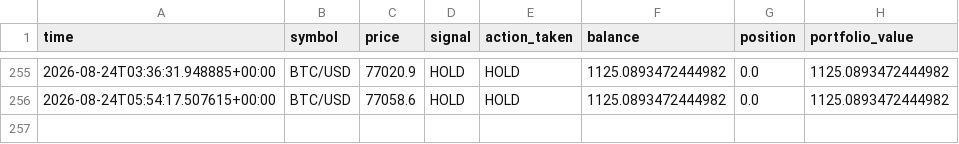
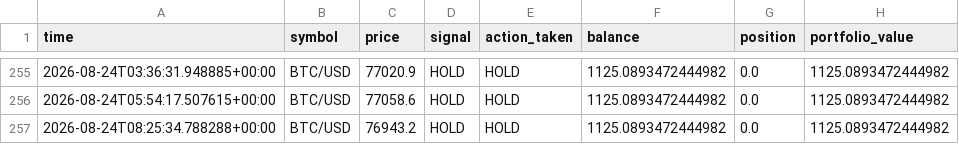
Before and after one commit to rjudd250/Crypto-paper-bot, a CSV file: data/trade_log.csv, drawn as a sheet; only a part is shown, gaps mark what is left out.

Commit message:
Update paper trading state [skip ci]

```diff
--- a/data/trade_log.csv
+++ b/data/trade_log.csv
@@ -256 +256,2 @@ time,symbol,price,signal,action_taken,balance,position,portfolio_value
 2026-08-24T05:54:17.507615+00:00,BTC/USD,77058.6,HOLD,HOLD,1125.0893472444982,0.0,1125.0893472444982
+2026-08-24T08:25:34.788288+00:00,BTC/USD,76943.2,HOLD,HOLD,1125.0893472444982,0.0,1125.0893472444982
```
